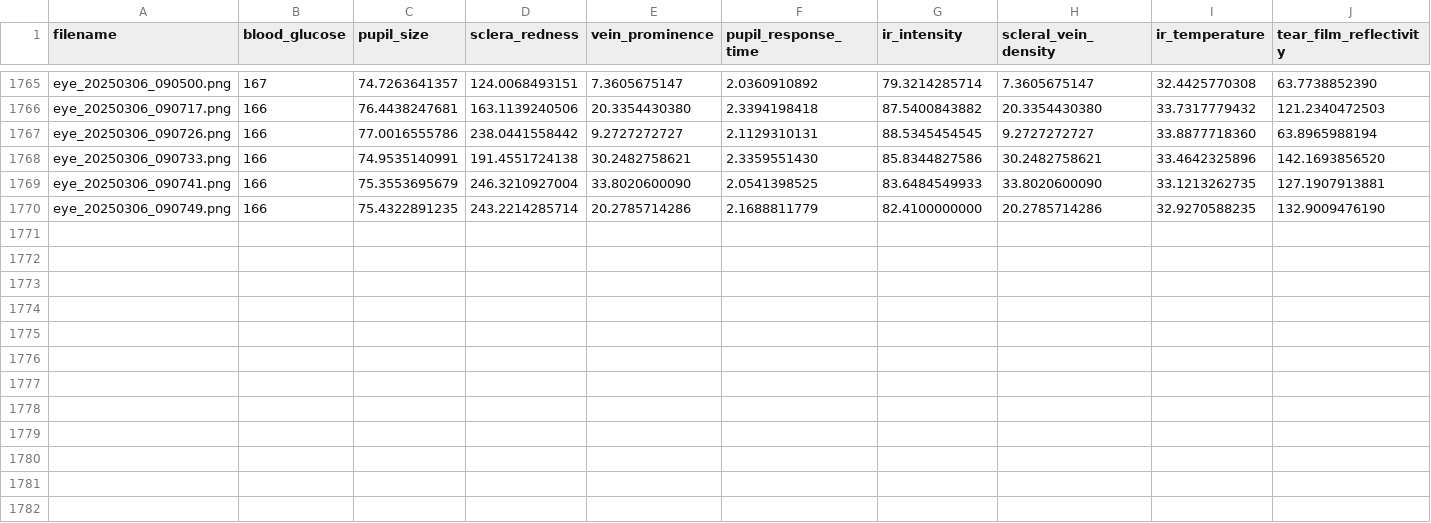
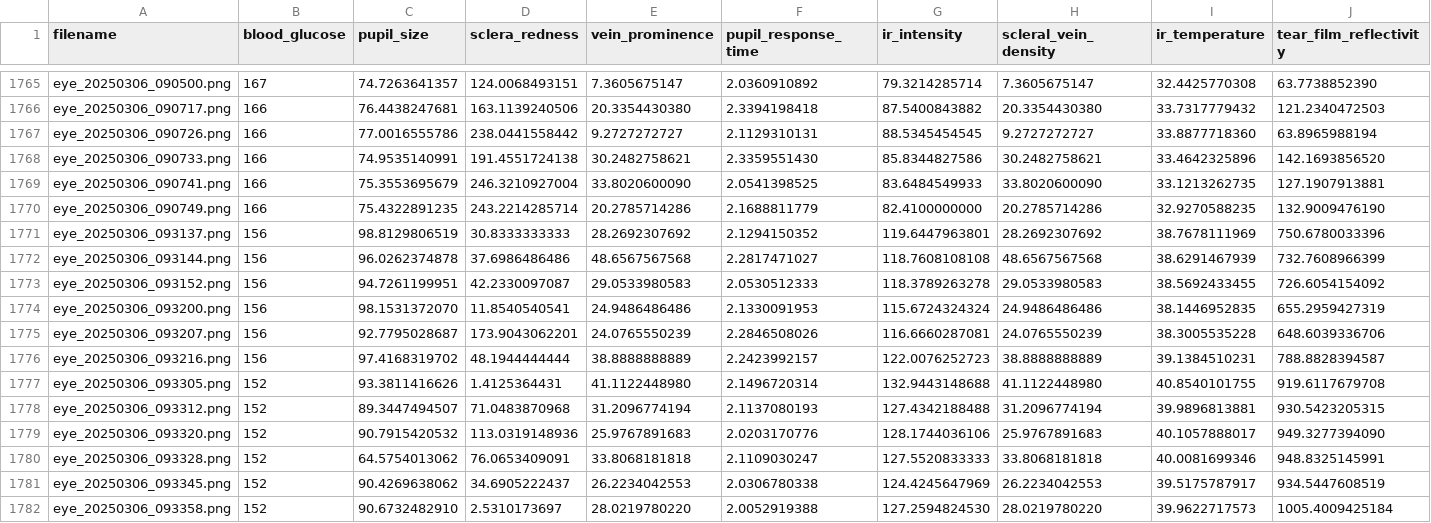
Before and after one commit to jtb21091/EyeBloodGlucose, a CSV file: eye_glucose_data/labels.csv, drawn as a sheet; only a part is shown, gaps mark what is left out; rows hold the shown columns only; the diff names each change by its address in the sheet, - before the commit and + after, or states it on an @@ line.

Commit message:
push

```diff
--- a/eye_glucose_data/labels.csv
+++ b/eye_glucose_data/labels.csv
+row 1771: eye_20250306_093137.png | 156 | 98.8129806519 | 30.8333333333 | 28.2692307692 | 2.1294150352 | 119.6447963801 | 28.2692307692 | 38.7678111969 | 750.6780033396
+row 1772: eye_20250306_093144.png | 156 | 96.0262374878 | 37.6986486486 | 48.6567567568 | 2.2817471027 | 118.7608108108 | 48.6567567568 | 38.6291467939 | 732.7608966399
+row 1773: eye_20250306_093152.png | 156 | 94.7261199951 | 42.2330097087 | 29.0533980583 | 2.0530512333 | 118.3789263278 | 29.0533980583 | 38.5692433455 | 726.6054154092
+row 1774: eye_20250306_093200.png | 156 | 98.1531372070 | 11.8540540541 | 24.9486486486 | 2.1330091953 | 115.6724324324 | 24.9486486486 | 38.1446952835 | 655.2959427319
+row 1775: eye_20250306_093207.png | 156 | 92.7795028687 | 173.9043062201 | 24.0765550239 | 2.2846508026 | 116.6660287081 | 24.0765550239 | 38.3005535228 | 648.6039336706
+row 1776: eye_20250306_093216.png | 156 | 97.4168319702 | 48.1944444444 | 38.8888888889 | 2.2423992157 | 122.0076252723 | 38.8888888889 | 39.1384510231 | 788.8828394587
+row 1777: eye_20250306_093305.png | 152 | 93.3811416626 | 1.4125364431 | 41.1122448980 | 2.1496720314 | 132.9443148688 | 41.1122448980 | 40.8540101755 | 919.6117679708
+row 1778: eye_20250306_093312.png | 152 | 89.3447494507 | 71.0483870968 | 31.2096774194 | 2.1137080193 | 127.4342188488 | 31.2096774194 | 39.9896813881 | 930.5423205315
+row 1779: eye_20250306_093320.png | 152 | 90.7915420532 | 113.0319148936 | 25.9767891683 | 2.0203170776 | 128.1744036106 | 25.9767891683 | 40.1057888017 | 949.3277394090
+row 1780: eye_20250306_093328.png | 152 | 64.5754013062 | 76.0653409091 | 33.8068181818 | 2.1109030247 | 127.5520833333 | 33.8068181818 | 40.0081699346 | 948.8325145991
+row 1781: eye_20250306_093345.png | 152 | 90.4269638062 | 34.6905222437 | 26.2234042553 | 2.0306780338 | 124.4245647969 | 26.2234042553 | 39.5175787917 | 934.5447608519
+row 1782: eye_20250306_093358.png | 152 | 90.6732482910 | 2.5310173697 | 28.0219780220 | 2.0052919388 | 127.2594824530 | 28.0219780220 | 39.9622717573 | 1005.4009425184
```
